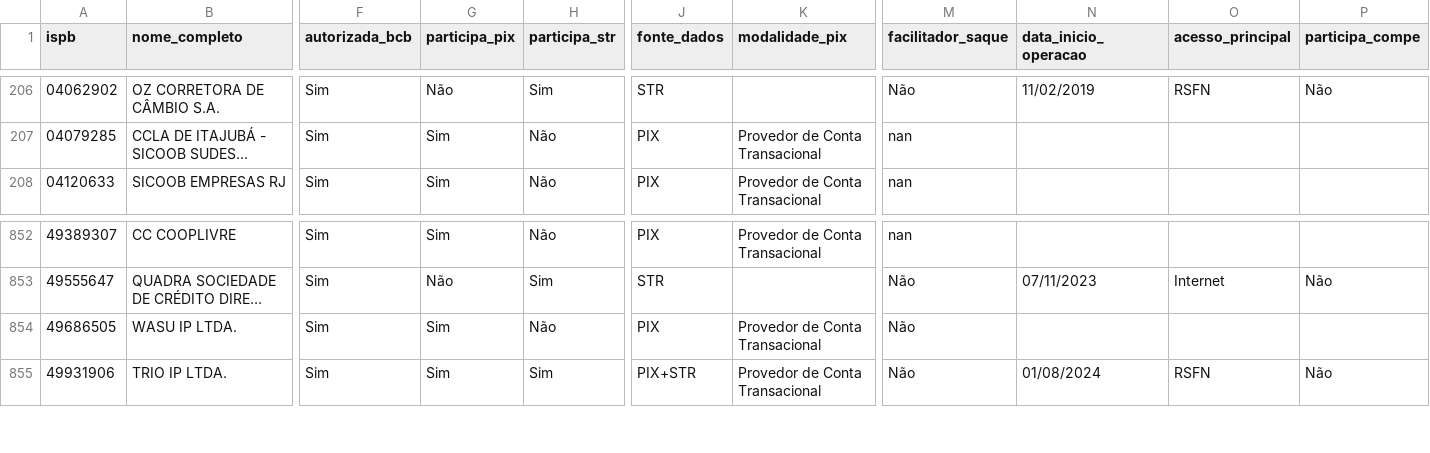
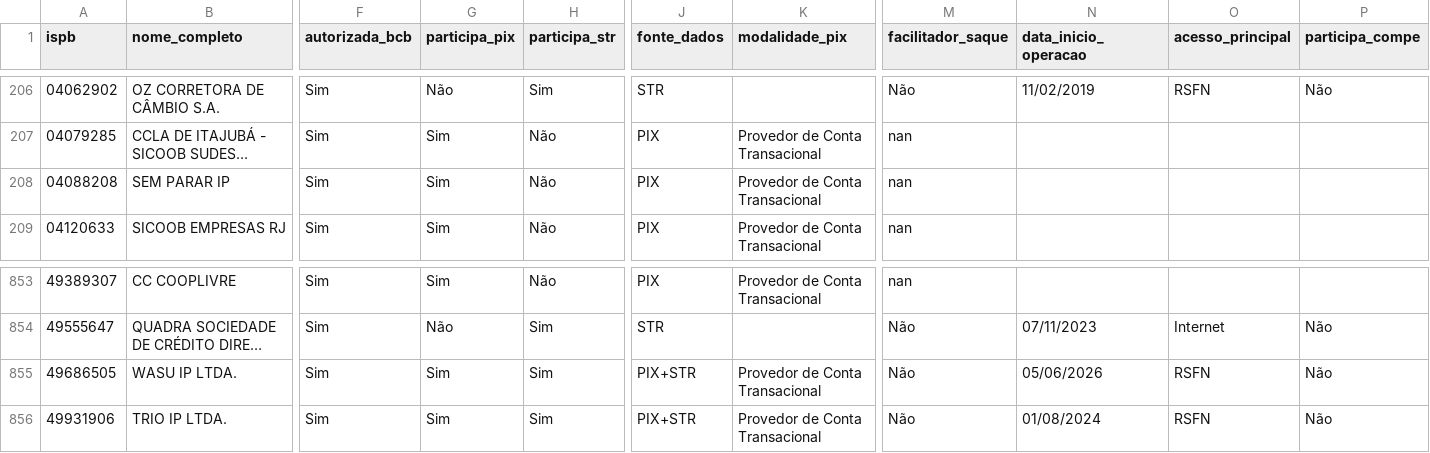
Before and after one commit to antoniopaolillo/brasil-ispb-database, a CSV file: data/ispbs.csv, drawn as a sheet; only a part is shown, gaps mark what is left out; long unchanged cells end in …; addresses are those after the commit; rows hold the shown columns only; the diff names each change by its address in the sheet, - before the commit and + after, or states it on an @@ line.

```diff
--- a/data/ispbs.csv
+++ b/data/ispbs.csv
+row 208: 04088208 | SEM PARAR IP | Sim | Sim | Não | PIX | Provedor de Conta Transacional | nan
-H855 (participa_str): Não
+H855 (participa_str): Sim
-J855 (fonte_dados): PIX
+J855 (fonte_dados): PIX+STR
-N855 (data_inicio_operacao): (empty)
+N855 (data_inicio_operacao): 05/06/2026
-O855 (acesso_principal): (empty)
+O855 (acesso_principal): RSFN
-P855 (participa_compe): (empty)
+P855 (participa_compe): Não
```
Also changed, not shown: 2 other files.
